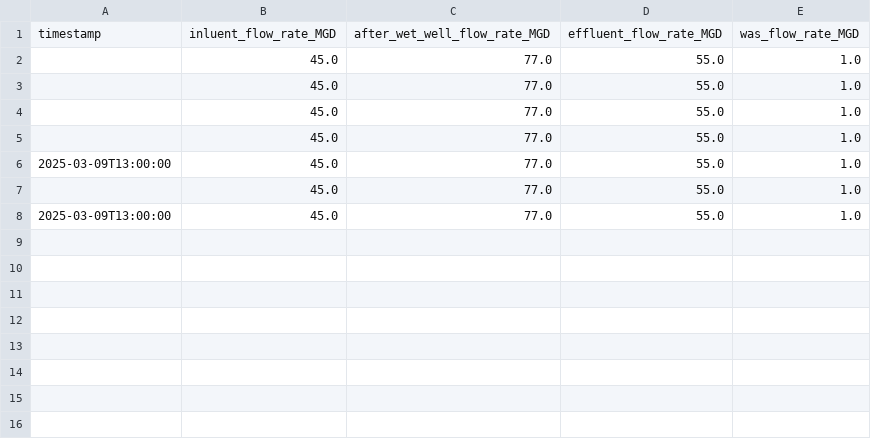
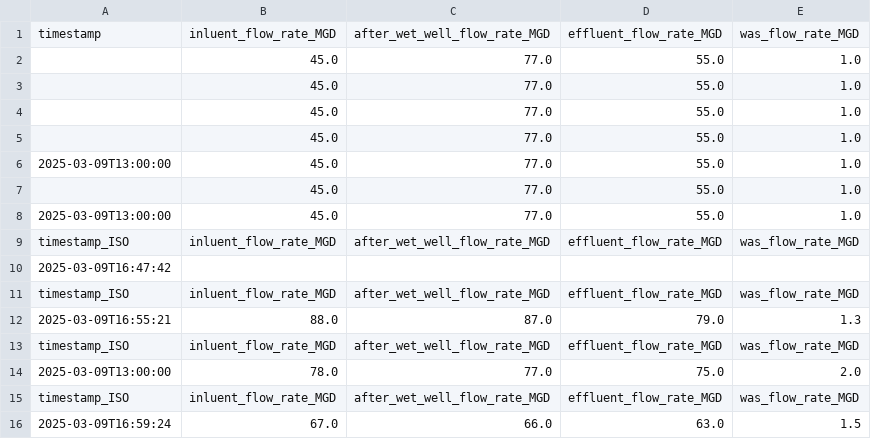
Before and after one commit to claytonsrobot/maxops, a CSV file: exports/intermediate/hourly_data.csv, drawn as a sheet; the diff names each change by its address in the sheet, - before the commit and + after, or states it on an @@ line.

```diff
--- a/exports/intermediate/hourly_data.csv
+++ b/exports/intermediate/hourly_data.csv
+row 9: timestamp_ISO | inluent_flow_rate_MGD | after_wet_well_flow_rate_MGD | effluent_flow_rate_MGD | was_flow_rate_MGD
+row 10: 2025-03-09T16:47:42
+row 11: timestamp_ISO | inluent_flow_rate_MGD | after_wet_well_flow_rate_MGD | effluent_flow_rate_MGD | was_flow_rate_MGD
+row 12: 2025-03-09T16:55:21 | 88.0 | 87.0 | 79.0 | 1.3
+row 13: timestamp_ISO | inluent_flow_rate_MGD | after_wet_well_flow_rate_MGD | effluent_flow_rate_MGD | was_flow_rate_MGD
+row 14: 2025-03-09T13:00:00 | 78.0 | 77.0 | 75.0 | 2.0
+row 15: timestamp_ISO | inluent_flow_rate_MGD | after_wet_well_flow_rate_MGD | effluent_flow_rate_MGD | was_flow_rate_MGD
+row 16: 2025-03-09T16:59:24 | 67.0 | 66.0 | 63.0 | 1.5
```
Also changed, not shown: 8 other files.
